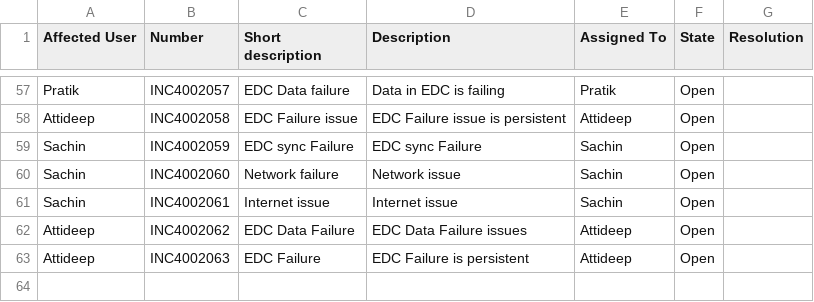
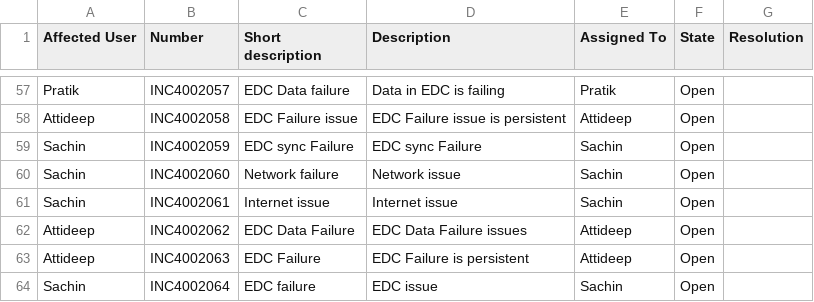
Before and after one commit to sachinkulkarni91/KurateAI_Backend, a CSV file: services/incident_triage/data/incidents.csv, drawn as a sheet; only a part is shown, gaps mark what is left out.

Commit message:
feat: initialize incident triage tracking with incident log and update RBAC configuration

```diff
--- a/services/incident_triage/data/incidents.csv
+++ b/services/incident_triage/data/incidents.csv
@@ -63 +63,2 @@ Attideep,INC4002062,EDC Data Failure,EDC Data Failure issues,Attideep,Open,
 Attideep,INC4002063,EDC Failure,EDC Failure is persistent,Attideep,Open,
+Sachin,INC4002064,EDC failure,EDC issue,Sachin,Open,
```
Also changed, not shown: 1 other file.
